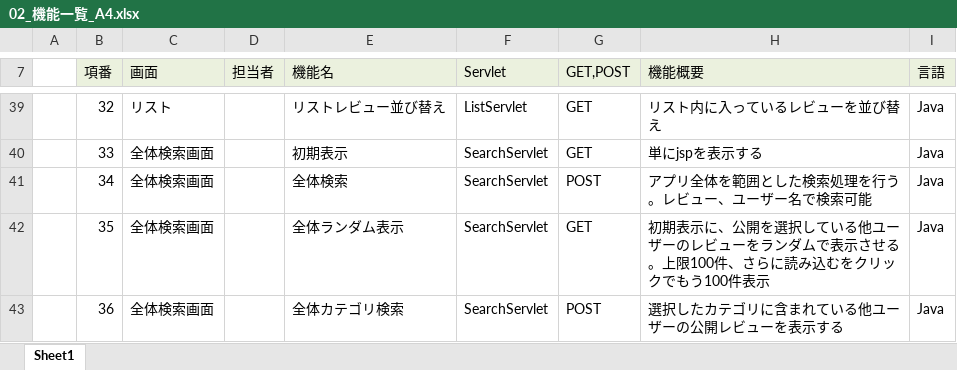
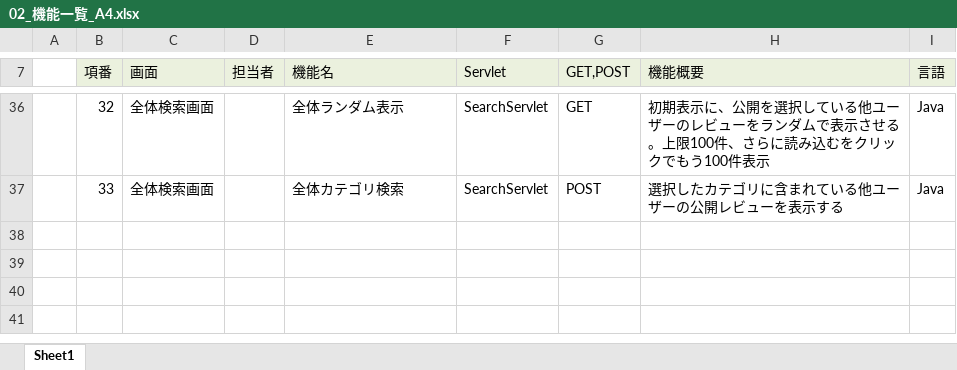
Before and after one commit to plusdojo2024/A4, an Excel workbook: doc/02_外部設計/02_機能一覧_A4.xlsx, sheet Sheet1, drawn as a sheet; only a part is shown, gaps mark what is left out; values as stored, in another font and other column widths than the file's, no borders; removed rows and columns are numbered as before the commit, all else as after; the diff covers the shown part only; the diff names each change by its address in the sheet, - before the commit and + after, or states it on an @@ line.

```diff
--- a/doc/02_外部設計/02_機能一覧_A4.xlsx (sheet Sheet1)
+++ b/doc/02_外部設計/02_機能一覧_A4.xlsx (sheet Sheet1)
-C36 (画面): リスト
+C36 (画面): 全体検索画面
-E36 (機能名): リストレビュー並び替え
+E36 (機能名): 全体ランダム表示
-F36 (Servlet): ListServlet
+F36 (Servlet): SearchServlet
-H36 (機能概要): リスト内に入っているレビューを並び替え
+H36 (機能概要): 初期表示に、公開を選択している他ユーザーのレビューをランダムで表示させる。上限100件、さらに読み込むをクリックでもう100件表示
-E37 (機能名): 初期表示
+E37 (機能名): 全体カテゴリ検索
-G37 (GET,POST): GET
+G37 (GET,POST): POST
-H37 (機能概要): 単にjspを表示する
+H37 (機能概要): 選択したカテゴリに含まれている他ユーザーの公開レビューを表示する
-row 41:  | 34 | 全体検索画面 |  | 全体検索 | SearchServlet | POST | アプリ全体を範囲とした検索処理を行う。レビュー、ユーザー名で検索可能 | Java
-row 42:  | 35 | 全体検索画面 |  | 全体ランダム表示 | SearchServlet | GET | 初期表示に、公開を選択している他ユーザーのレビューをランダムで表示させる。上限100件、さらに読み込むをクリックでもう100件表示 | Java
-row 43:  | 36 | 全体検索画面 |  | 全体カテゴリ検索 | SearchServlet | POST | 選択したカテゴリに含まれている他ユーザーの公開レビューを表示する | Java
```
Also changed, not shown: 1 added row, 4 removed rows and 28 edited cells elsewhere in this sheet, 1 other file.
